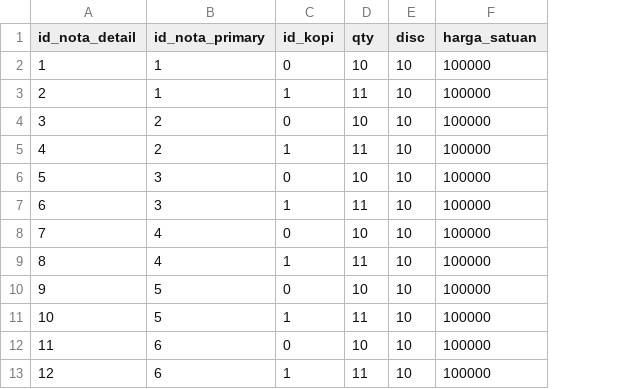
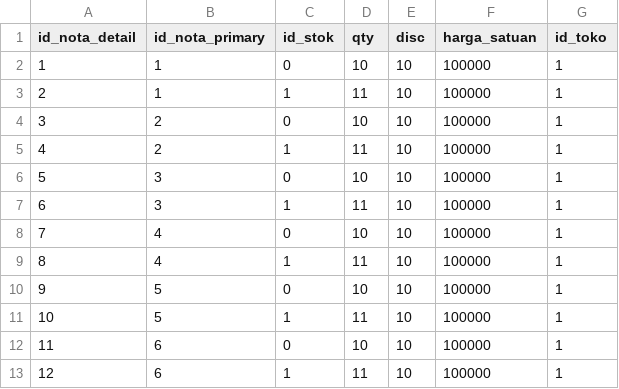
Before and after one commit to LvnnnX/Cashier-Project, a CSV file: data/Nota/2024/Januari/nota_detail.csv, drawn as a sheet; the diff names each change by its address in the sheet, - before the commit and + after, or states it on an @@ line.

```diff
--- a/data/Nota/2024/Januari/nota_detail.csv
+++ b/data/Nota/2024/Januari/nota_detail.csv
+column G (id_toko), rows 2-13: all 1
-C1: id_kopi
+C1: id_stok
```
Also changed, not shown: 8 other files.
